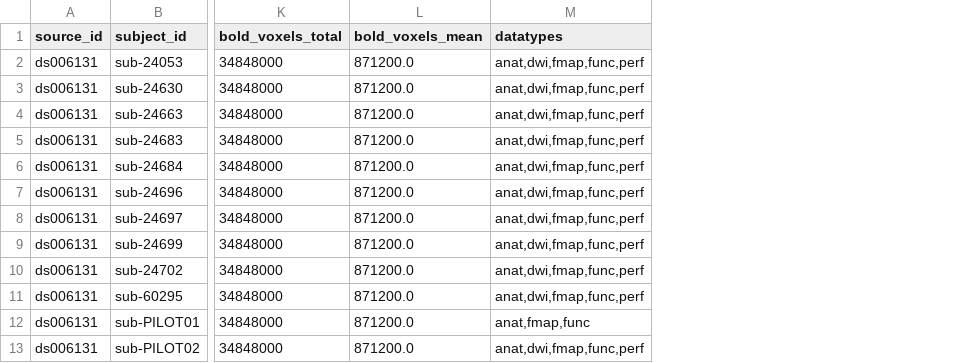
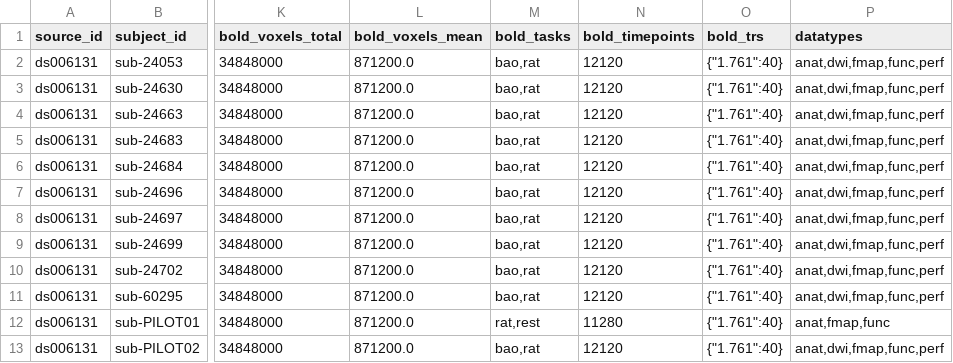
Before and after one commit to OpenNeuroStudies/study-ds006131, a TSV file: sourcedata/sourcedata+subjects+sessions.tsv, drawn as a sheet; only a part is shown, gaps mark what is left out; the diff names each change by its address in the sheet, - before the commit and + after, or states it on an @@ line.

Commit message:
Enhance extractions for sourcedata with more info on bold dynamics
We have bold_trs as dict[str,int] since json requires string keys.  YAML does not have
that limitation so may be at some point we would switch but then we might get some wild
1.33333333 values etc

```diff
--- a/sourcedata/sourcedata+subjects+sessions.tsv
+++ b/sourcedata/sourcedata+subjects+sessions.tsv
+column M (bold_tasks), rows 2-13: bao,rat | bao,rat | bao,rat | bao,rat | bao,rat | bao,rat | bao,rat | bao,rat | bao,rat | bao,rat | rat,rest | bao,rat
+column N (bold_timepoints), rows 2-13: 12120 | 12120 | 12120 | 12120 | 12120 | 12120 | 12120 | 12120 | 12120 | 12120 | 11280 | 12120
+column O (bold_trs), rows 2-13: all {"1.761":40}
```
Also changed, not shown: derivatives/derivatives+datasets.tsv, derivatives/derivatives+subjects+sessions.tsv, 1 other file.
